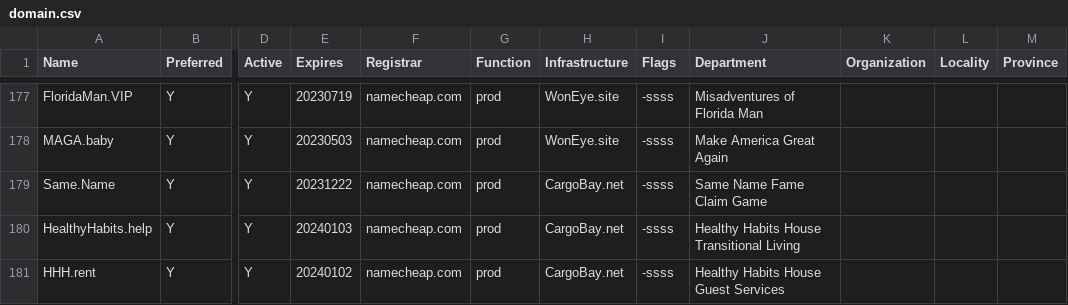
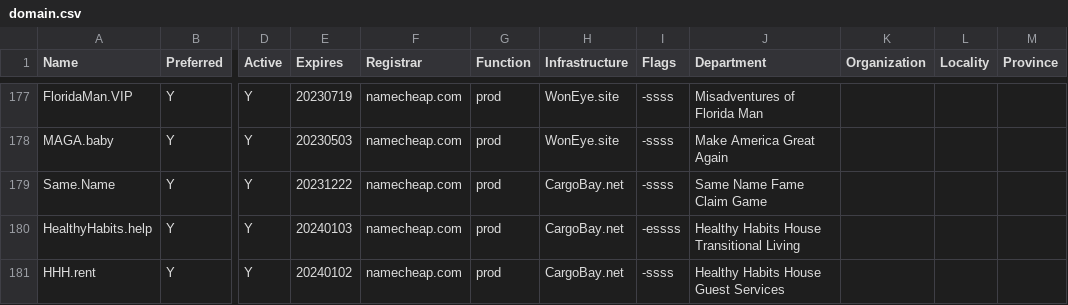
Before and after one commit to NatUni/nuOS, a CSV file: share/examples/etc/nuos/domain.csv, drawn as a sheet; only a part is shown, gaps mark what is left out; the diff names each change by its address in the sheet, - before the commit and + after, or states it on an @@ line.

Commit message:
enable CGI_EXEC on Tommy's website

```diff
--- a/share/examples/etc/nuos/domain.csv
+++ b/share/examples/etc/nuos/domain.csv
-I180 (Flags): -ssss
+I180 (Flags): -essss
```
